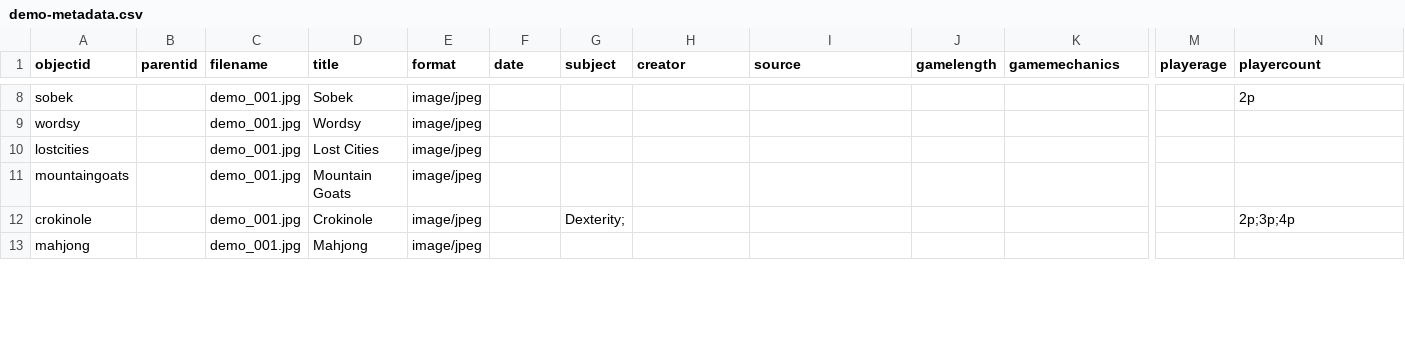
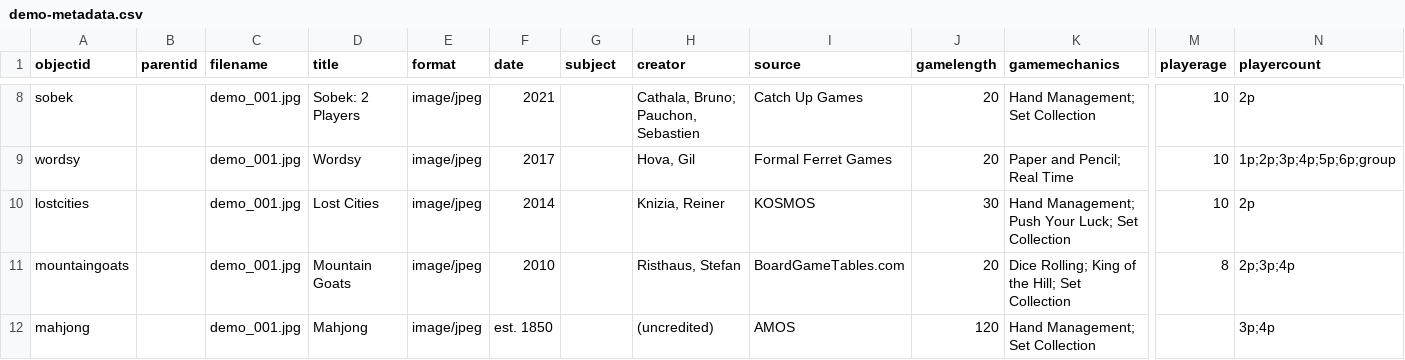
Before and after one commit to AgentSeto/boardgamecollection, a CSV file: _data/demo-metadata.csv, drawn as a sheet; only a part is shown, gaps mark what is left out; removed rows and columns are numbered as before the commit, all else as after; rows hold the shown columns only; the diff covers the shown part only; the diff names each change by its address in the sheet, - before the commit and + after, or states it on an @@ line.

Commit message:
Update demo-metadata.csv

```diff
--- a/_data/demo-metadata.csv
+++ b/_data/demo-metadata.csv
-D8 (title): Sobek
+D8 (title): Sobek: 2 Players
-F8 (date): (empty)
+F8 (date): 2021
-H8 (creator): (empty)
+H8 (creator): Cathala, Bruno; Pauchon, Sebastien
-I8 (source): (empty)
+I8 (source): Catch Up Games
-J8:J9 (gamelength): (empty)
+J8:J9 (gamelength): 20
-K8 (gamemechanics): (empty)
+K8 (gamemechanics): Hand Management; Set Collection
-M8:M10 (playerage): (empty)
+M8:M10 (playerage): 10
-F9 (date): (empty)
+F9 (date): 2017
-H9 (creator): (empty)
+H9 (creator): Hova, Gil
-I9 (source): (empty)
+I9 (source): Formal Ferret Games
-K9 (gamemechanics): (empty)
+K9 (gamemechanics): Paper and Pencil; Real Time
-N9 (playercount): (empty)
+N9 (playercount): 1p;2p;3p;4p;5p;6p;group
-F10 (date): (empty)
+F10 (date): 2014
-H10 (creator): (empty)
+H10 (creator): Knizia, Reiner
-I10 (source): (empty)
+I10 (source): KOSMOS
-J10 (gamelength): (empty)
+J10 (gamelength): 30
-K10 (gamemechanics): (empty)
+K10 (gamemechanics): Hand Management; Push Your Luck; Set Collection
-N10 (playercount): (empty)
+N10 (playercount): 2p
-F11 (date): (empty)
+F11 (date): 2010
-H11 (creator): (empty)
+H11 (creator): Risthaus, Stefan
-I11 (source): (empty)
+I11 (source): BoardGameTables.com
-J11 (gamelength): (empty)
+J11 (gamelength): 20
-K11 (gamemechanics): (empty)
+K11 (gamemechanics): Dice Rolling; King of the Hill; Set Collection
-M11 (playerage): (empty)
+M11 (playerage): 8
-N11 (playercount): (empty)
+N11 (playercount): 2p;3p;4p
-row 12: crokinole |  | demo_001.jpg | Crokinole | image/jpeg |  | Dexterity; |  |  |  |  |  | 2p;3p;4p
-F12 (date): (empty)
+F12 (date): est. 1850
-H12 (creator): (empty)
+H12 (creator): (uncredited)
-I12 (source): (empty)
+I12 (source): AMOS
-J12 (gamelength): (empty)
+J12 (gamelength): 120
-K12 (gamemechanics): (empty)
+K12 (gamemechanics): Hand Management; Set Collection
-N12 (playercount): (empty)
+N12 (playercount): 3p;4p
```
Also changed, not shown: 1 removed row and 73 edited cells elsewhere in this file.
